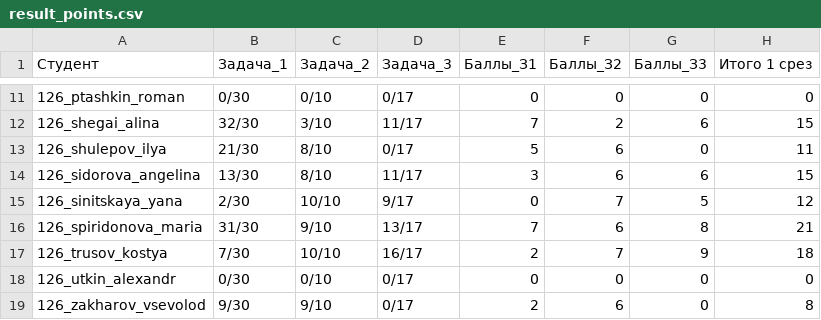
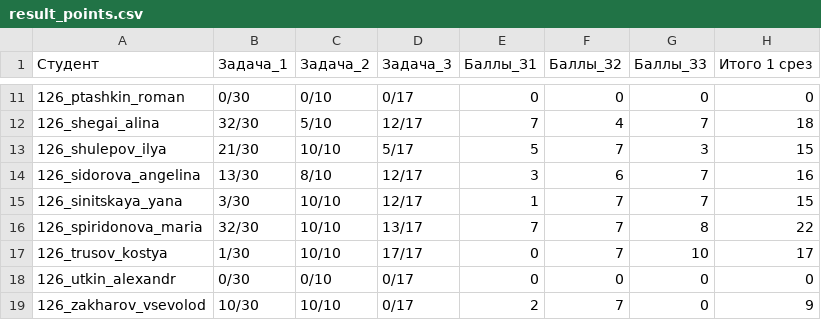
Before and after one commit to DanilaSysoev/basics_of_programming_2021, a CSV file: hw/2sem/results/result_points.csv, drawn as a sheet; only a part is shown, gaps mark what is left out; the diff covers the shown part only.

```diff
--- a/hw/2sem/results/result_points.csv
+++ b/hw/2sem/results/result_points.csv
@@ -11,9 +11,9 @@
 126_ptashkin_roman;0/30;0/10;0/17;0;0;0;0
-126_shegai_alina;32/30;3/10;11/17;7;2;6;15
-126_shulepov_ilya;21/30;8/10;0/17;5;6;0;11
-126_sidorova_angelina;13/30;8/10;11/17;3;6;6;15
-126_sinitskaya_yana;2/30;10/10;9/17;0;7;5;12
-126_spiridonova_maria;31/30;9/10;13/17;7;6;8;21
-126_trusov_kostya;7/30;10/10;16/17;2;7;9;18
+126_shegai_alina;32/30;5/10;12/17;7;4;7;18
+126_shulepov_ilya;21/30;10/10;5/17;5;7;3;15
+126_sidorova_angelina;13/30;8/10;12/17;3;6;7;16
+126_sinitskaya_yana;3/30;10/10;12/17;1;7;7;15
+126_spiridonova_maria;32/30;10/10;13/17;7;7;8;22
+126_trusov_kostya;1/30;10/10;17/17;0;7;10;17
 126_utkin_alexandr;0/30;0/10;0/17;0;0;0;0
-126_zakharov_vsevolod;9/30;9/10;0/17;2;6;0;8
+126_zakharov_vsevolod;10/30;10/10;0/17;2;7;0;9
```
Also changed, not shown: 67 edited cells elsewhere in this file, hw/2sem/results/results.csv, 25 other files.
